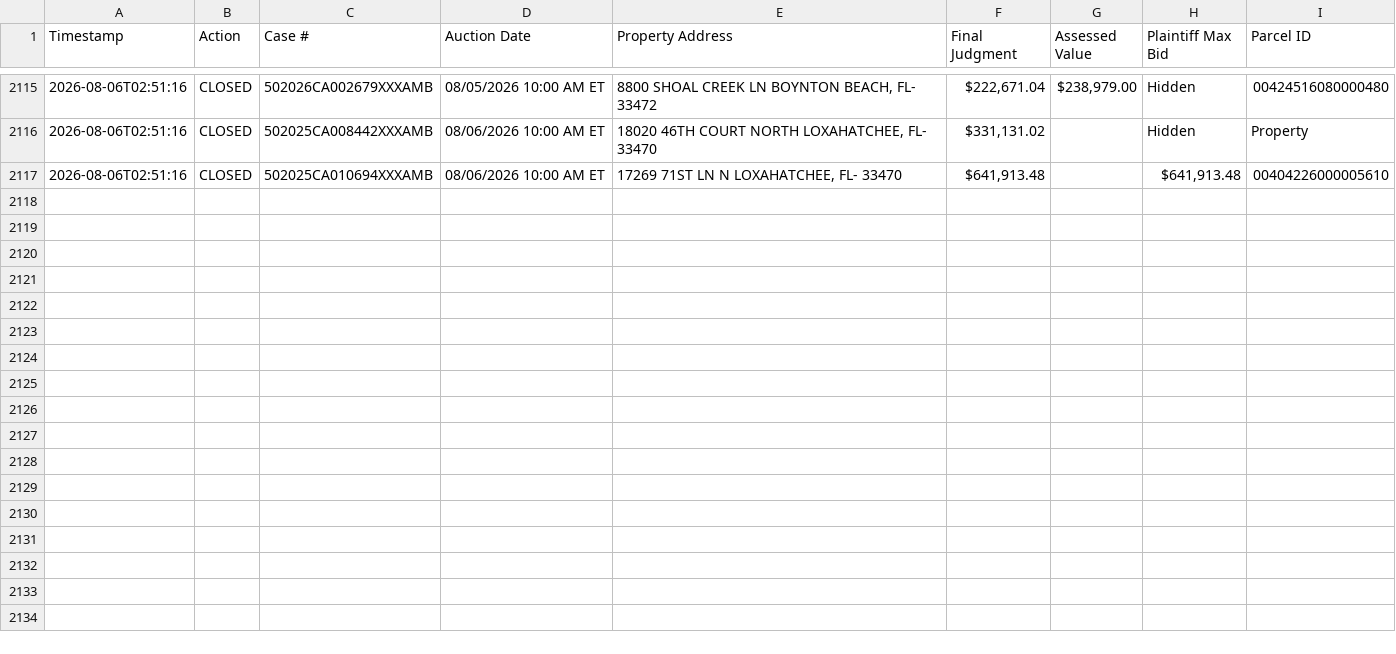
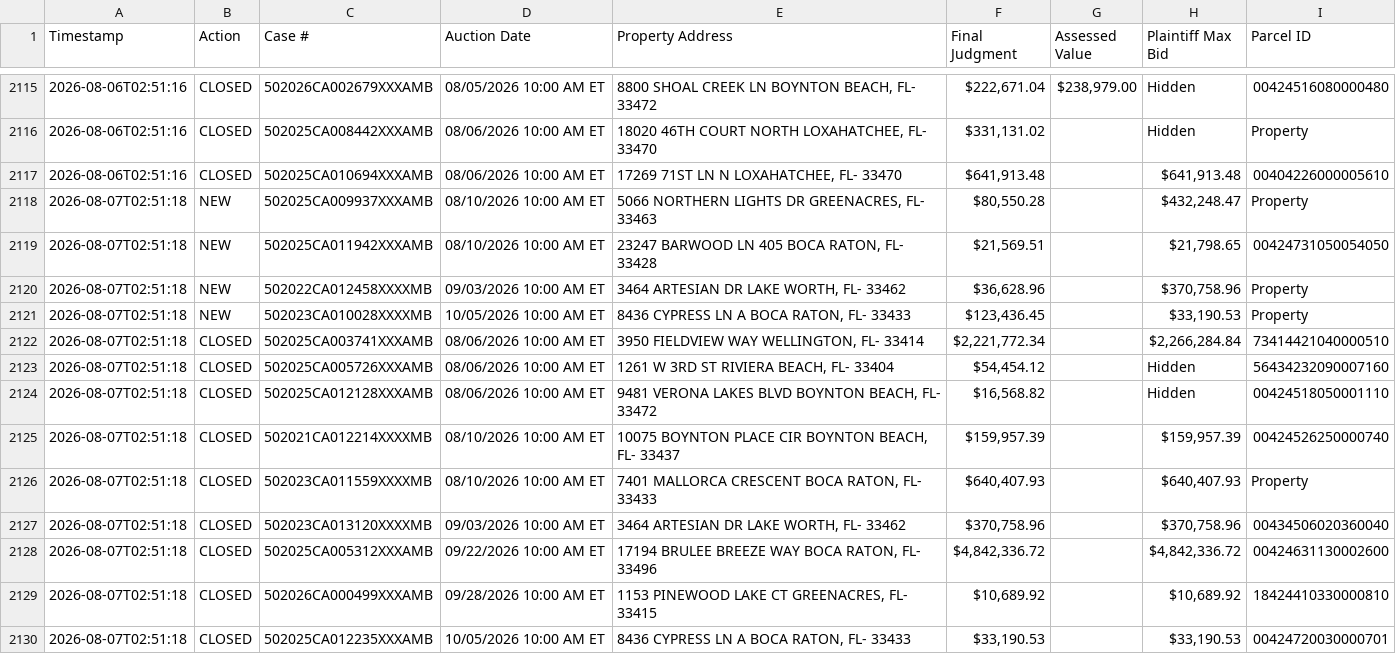
Before and after one commit to figlesias7/realforeclose-palmbeach, a CSV file: data/event_log.csv, drawn as a sheet; only a part is shown, gaps mark what is left out.

```diff
--- a/data/event_log.csv
+++ b/data/event_log.csv
@@ -2117 +2117,14 @@ Timestamp,Action,Case #,Auction Date,Property Address,Final Judgment,Assessed Va
 2026-08-06T02:51:16,CLOSED,502025CA010694XXXAMB,08/06/2026 10:00 AM ET,"17269 71ST LN N LOXAHATCHEE, FL- 33470","$641,913.48",,"$641,913.48",00404226000005610
+2026-08-07T02:51:18,NEW,502025CA009937XXXAMB,08/10/2026 10:00 AM ET,"5066 NORTHERN LIGHTS DR GREENACRES, FL- 33463","$80,550.28",,"$432,248.47",Property
+2026-08-07T02:51:18,NEW,502025CA011942XXXAMB,08/10/2026 10:00 AM ET,"23247 BARWOOD LN 405 BOCA RATON, FL- 33428","$21,569.51",,"$21,798.65",00424731050054050
+2026-08-07T02:51:18,NEW,502022CA012458XXXXMB,09/03/2026 10:00 AM ET,"3464 ARTESIAN DR LAKE WORTH, FL- 33462","$36,628.96",,"$370,758.96",Property
+2026-08-07T02:51:18,NEW,502023CA010028XXXXMB,10/05/2026 10:00 AM ET,"8436 CYPRESS LN A BOCA RATON, FL- 33433","$123,436.45",,"$33,190.53",Property
+2026-08-07T02:51:18,CLOSED,502025CA003741XXXAMB,08/06/2026 10:00 AM ET,"3950 FIELDVIEW WAY WELLINGTON, FL- 33414","$2,221,772.34",,"$2,266,284.84",73414421040000510
+2026-08-07T02:51:18,CLOSED,502025CA005726XXXAMB,08/06/2026 10:00 AM ET,"1261 W 3RD ST RIVIERA BEACH, FL- 33404","$54,454.12",,Hidden,56434232090007160
+2026-08-07T02:51:18,CLOSED,502025CA012128XXXAMB,08/06/2026 10:00 AM ET,"9481 VERONA LAKES BLVD BOYNTON BEACH, FL- 33472","$16,568.82",,Hidden,00424518050001110
+2026-08-07T02:51:18,CLOSED,502021CA012214XXXXMB,08/10/2026 10:00 AM ET,"10075 BOYNTON PLACE CIR BOYNTON BEACH, FL- 33437","$159,957.39",,"$159,957.39",00424526250000740
+2026-08-07T02:51:18,CLOSED,502023CA011559XXXXMB,08/10/2026 10:00 AM ET,"7401 MALLORCA CRESCENT BOCA RATON, FL- 33433","$640,407.93",,"$640,407.93",Property
+2026-08-07T02:51:18,CLOSED,502023CA013120XXXXMB,09/03/2026 10:00 AM ET,"3464 ARTESIAN DR LAKE WORTH, FL- 33462","$370,758.96",,"$370,758.96",00434506020360040
+2026-08-07T02:51:18,CLOSED,502025CA005312XXXAMB,09/22/2026 10:00 AM ET,"17194 BRULEE BREEZE WAY BOCA RATON, FL- 33496","$4,842,336.72",,"$4,842,336.72",00424631130002600
+2026-08-07T02:51:18,CLOSED,502026CA000499XXXAMB,09/28/2026 10:00 AM ET,"1153 PINEWOOD LAKE CT GREENACRES, FL- 33415","$10,689.92",,"$10,689.92",18424410330000810
+2026-08-07T02:51:18,CLOSED,502025CA012235XXXAMB,10/05/2026 10:00 AM ET,"8436 CYPRESS LN A BOCA RATON, FL- 33433","$33,190.53",,"$33,190.53",00424720030000701
```
Also changed, not shown: data/all_seen.csv, 3 other files.
